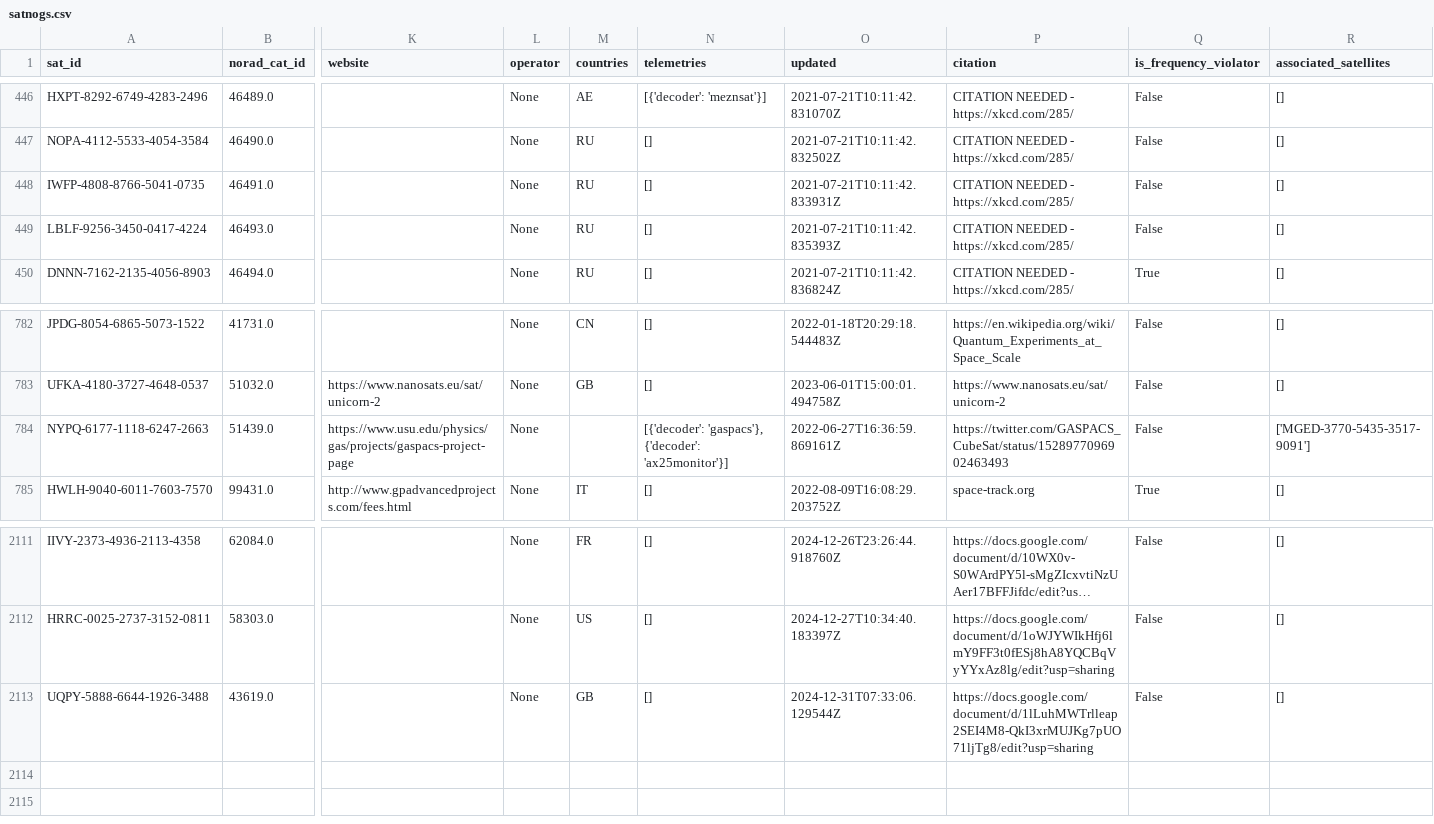
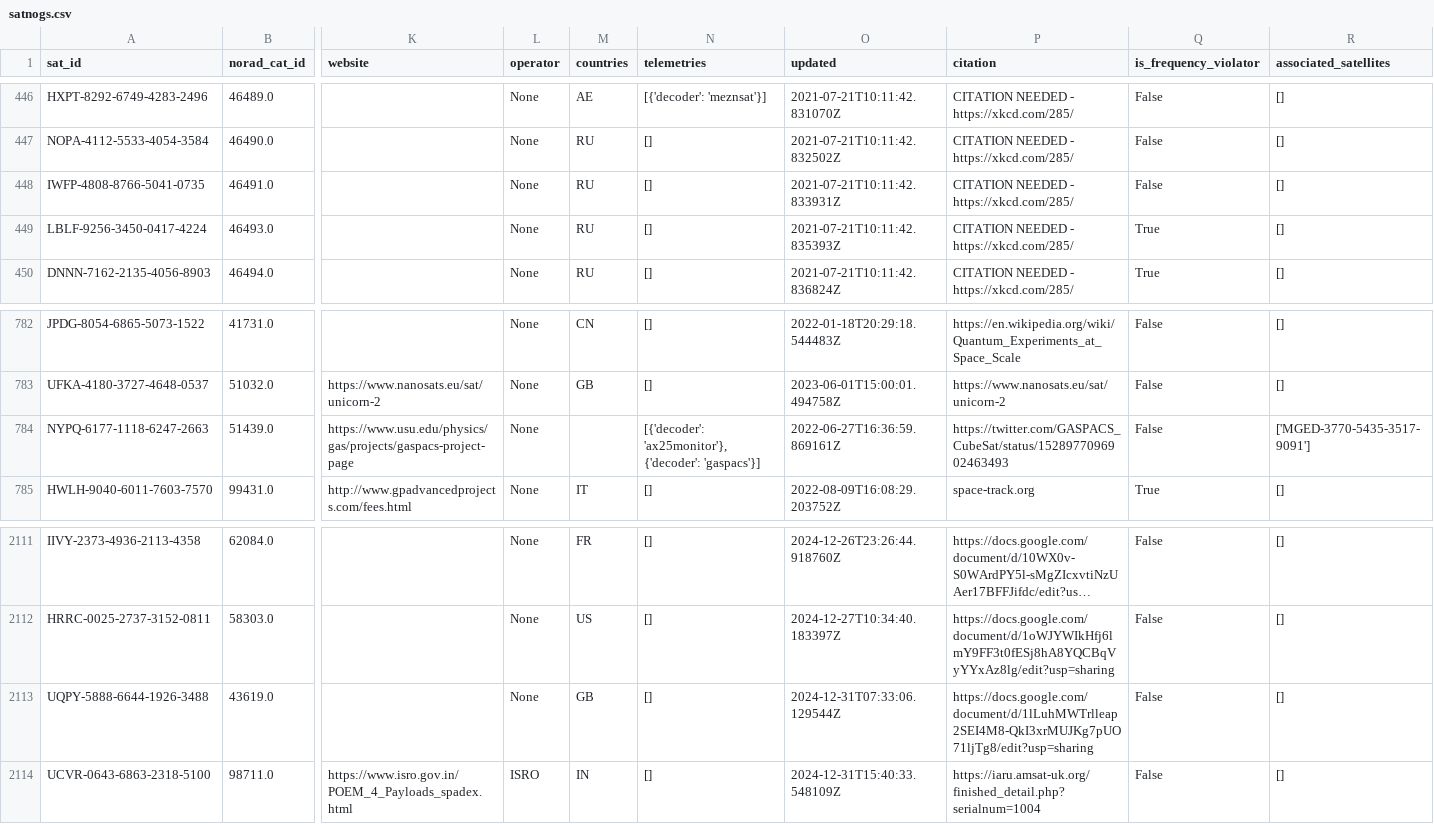
Before and after one commit to palewire/amateur-satellite-database, a CSV file: data/satnogs.csv, drawn as a sheet; only a part is shown, gaps mark what is left out; long unchanged cells end in …; rows hold the shown columns only; the diff names each change by its address in the sheet, - before the commit and + after, or states it on an @@ line.

```diff
--- a/data/satnogs.csv
+++ b/data/satnogs.csv
-Q449 (is_frequency_violator): False
+Q449 (is_frequency_violator): True
-N784 (telemetries): [{'decoder': 'gaspacs'}, {'decoder': 'ax25monitor'}]
+N784 (telemetries): [{'decoder': 'ax25monitor'}, {'decoder': 'gaspacs'}]
+row 2114: UCVR-0643-6863-2318-5100 | 98711.0 | https://www.isro.gov.in/POEM_4_Payloads_spadex.html | ISRO | IN | [] | 2024-12-31T15:40:33.548109Z | https://iaru.amsat-uk.org/finished_detail.php?serialnum=1004 | False | []
```
Also changed, not shown: 1 other file.
